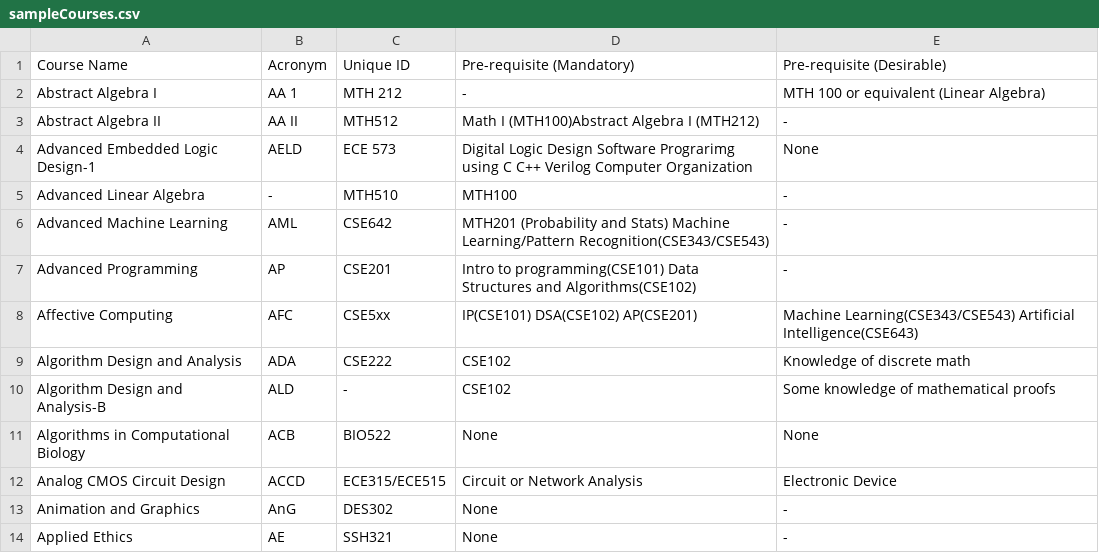
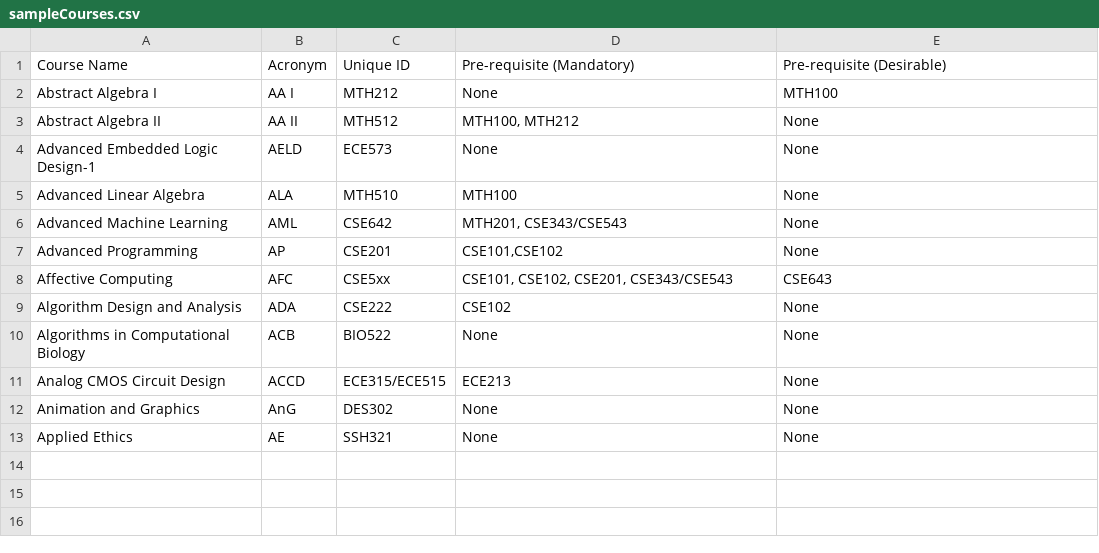
Before and after one commit to IIIT-Delhi/tech-tree, a CSV file: TechTable/sampleCourses.csv, drawn as a sheet.

Commit message:
added server.js, modified sampleCourses.csv

```diff
--- a/TechTable/sampleCourses.csv
+++ b/TechTable/sampleCourses.csv
@@ -1,14 +1,13 @@
 Course Name,Acronym,Unique ID,Pre-requisite (Mandatory),Pre-requisite (Desirable)
-Abstract Algebra I,AA 1,MTH 212,-,MTH 100 or equivalent (Linear Algebra)
-Abstract Algebra II,AA II,MTH512,Math I (MTH100)Abstract Algebra I (MTH212),-
-Advanced Embedded Logic Design-1,AELD,ECE 573,Digital Logic Design Software Prograrimg using C C++  Verilog  Computer Organization,None
-Advanced Linear Algebra,-,MTH510,MTH100,-
-Advanced Machine Learning,AML,CSE642,MTH201 (Probability and Stats)  Machine Learning/Pattern Recognition(CSE343/CSE543),-
-Advanced Programming,AP,CSE201,Intro to programming(CSE101) Data Structures and Algorithms(CSE102),-
-Affective Computing,AFC,CSE5xx,IP(CSE101) DSA(CSE102)  AP(CSE201),Machine Learning(CSE343/CSE543) Artificial Intelligence(CSE643)
-Algorithm Design and Analysis,ADA,CSE222,CSE102,Knowledge of discrete math
-Algorithm Design and Analysis-B,ALD,-,CSE102,Some knowledge of mathematical proofs
+Abstract Algebra I,AA I,MTH212,None,MTH100
+Abstract Algebra II,AA II,MTH512,"MTH100, MTH212",None
+Advanced Embedded Logic Design-1,AELD,ECE573,None,None
+Advanced Linear Algebra,ALA,MTH510,MTH100,None
+Advanced Machine Learning,AML,CSE642,"MTH201, CSE343/CSE543",None
+Advanced Programming,AP,CSE201,"CSE101,CSE102",None
+Affective Computing,AFC,CSE5xx,"CSE101, CSE102, CSE201, CSE343/CSE543","CSE643"
+Algorithm Design and Analysis,ADA,CSE222,CSE102,None
 Algorithms in Computational Biology,ACB,BIO522,None,None
-Analog CMOS Circuit Design,ACCD,ECE315/ECE515,Circuit or Network Analysis,Electronic Device
-Animation and Graphics,AnG,DES302,None,-
-Applied Ethics,AE,SSH321,None,-
+Analog CMOS Circuit Design,ACCD,ECE315/ECE515,ECE213,None
+Animation and Graphics,AnG,DES302,None,None
+Applied Ethics,AE,SSH321,None,None
```
Also changed, not shown: 3 other files.
